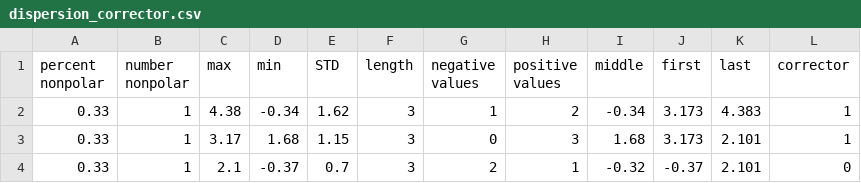
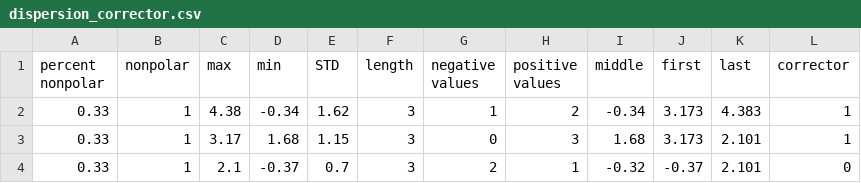
Before and after one commit to mitkeng/peptide_ccs, a CSV file: peptide_files/training_data/dispersion_corrector.csv, drawn as a sheet; only a part is shown.

Commit message:
Update dispersion_corrector.csv

```diff
--- a/peptide_files/training_data/dispersion_corrector.csv
+++ b/peptide_files/training_data/dispersion_corrector.csv
@@ -1,2 +1,2 @@
-percent nonpolar,number nonpolar ,max,min,STD,length,negative values,positive values,middle,first,last,corrector
+percent nonpolar,nonpolar ,max,min,STD,length,negative values,positive values,middle,first,last,corrector
 0.33,1,4.38,-0.34,1.62,3,1,2,-0.34,3.173,4.383,1
```
